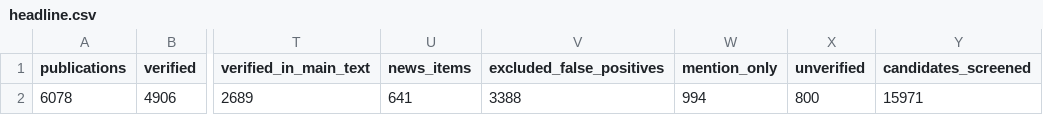
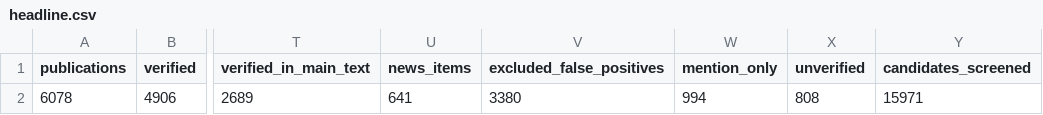
Before and after one commit to weertman/fhl-research-profile, a CSV file: data/headline.csv, drawn as a sheet; only a part is shown, gaps mark what is left out; the diff names each change by its address in the sheet, - before the commit and + after, or states it on an @@ line.

```diff
--- a/data/headline.csv
+++ b/data/headline.csv
-V2 (excluded_false_positives): 3388
+V2 (excluded_false_positives): 3380
-X2 (unverified): 800
+X2 (unverified): 808
```
Also changed, not shown: data/beyond_spending.csv, data/lineage.csv, 8 other files.
